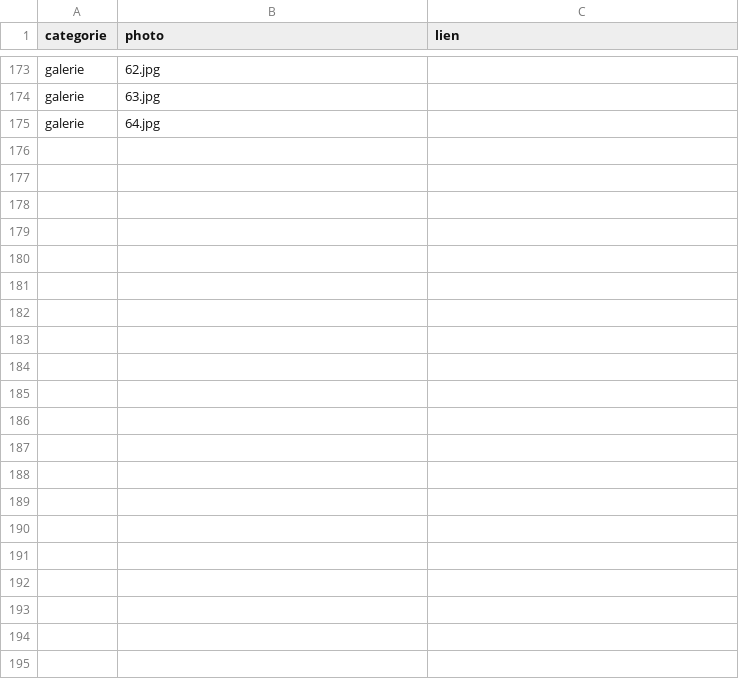
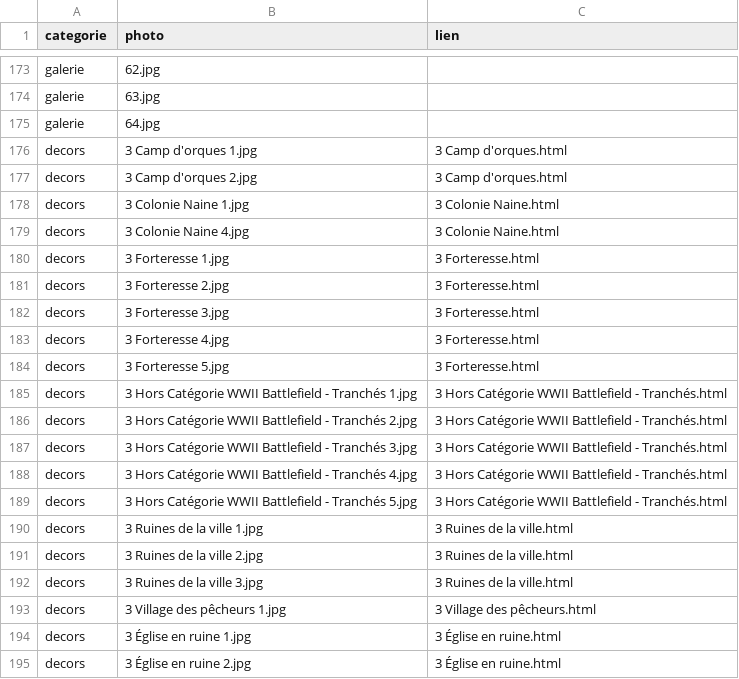
Before and after one commit to pheonix59540/MonSiteWeb, a CSV file: 0 carrousels.csv, drawn as a sheet; only a part is shown, gaps mark what is left out.

```diff
--- a/0 carrousels.csv
+++ b/0 carrousels.csv
@@ -175 +175,21 @@ galerie;63.jpg;
 galerie;64.jpg;
+decors;3 Camp d'orques 1.jpg;3 Camp d'orques.html
+decors;3 Camp d'orques 2.jpg;3 Camp d'orques.html
+decors;3 Colonie Naine 1.jpg;3 Colonie Naine.html
+decors;3 Colonie Naine 4.jpg;3 Colonie Naine.html
+decors;3 Forteresse 1.jpg;3 Forteresse.html
+decors;3 Forteresse 2.jpg;3 Forteresse.html
+decors;3 Forteresse 3.jpg;3 Forteresse.html
+decors;3 Forteresse 4.jpg;3 Forteresse.html
+decors;3 Forteresse 5.jpg;3 Forteresse.html
+decors;3 Hors Catégorie WWII Battlefield - Tranchés 1.jpg;3 Hors Catégorie WWII Battlefield - Tranchés.html
+decors;3 Hors Catégorie WWII Battlefield - Tranchés 2.jpg;3 Hors Catégorie WWII Battlefield - Tranchés.html
+decors;3 Hors Catégorie WWII Battlefield - Tranchés 3.jpg;3 Hors Catégorie WWII Battlefield - Tranchés.html
+decors;3 Hors Catégorie WWII Battlefield - Tranchés 4.jpg;3 Hors Catégorie WWII Battlefield - Tranchés.html
+decors;3 Hors Catégorie WWII Battlefield - Tranchés 5.jpg;3 Hors Catégorie WWII Battlefield - Tranchés.html
+decors;3 Ruines de la ville 1.jpg;3 Ruines de la ville.html
+decors;3 Ruines de la ville 2.jpg;3 Ruines de la ville.html
+decors;3 Ruines de la ville 3.jpg;3 Ruines de la ville.html
+decors;3 Village des pêcheurs 1.jpg;3 Village des pêcheurs.html
+decors;3 Église en ruine 1.jpg;3 Église en ruine.html
+decors;3 Église en ruine 2.jpg;3 Église en ruine.html
```
Also changed, not shown: 1 other file.
